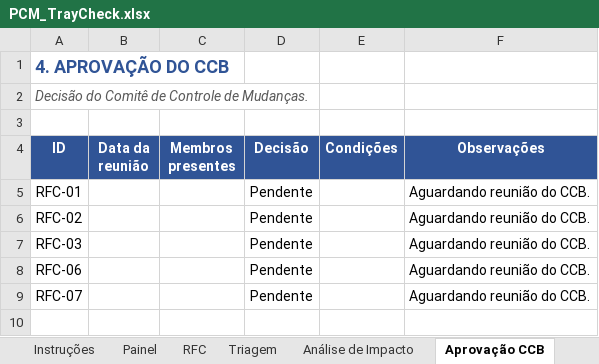
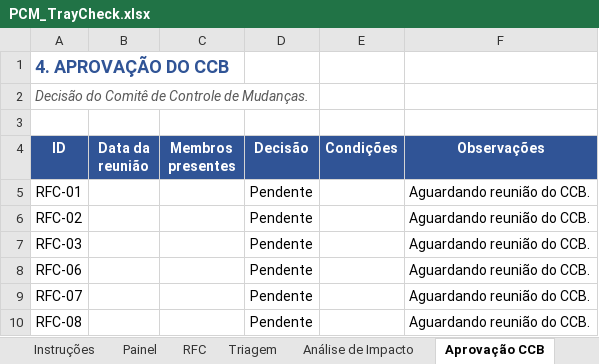
Before and after one commit to GustavoPaes20/TrayCheck, an Excel workbook: docs/pcm/PCM_TrayCheck.xlsx, sheet Aprovação CCB, drawn as a sheet; values as stored, in another font and other column widths than the file's, no borders; the diff names each change by its address in the sheet, - before the commit and + after, or states it on an @@ line.

```diff
--- a/docs/pcm/PCM_TrayCheck.xlsx (sheet Aprovação CCB)
+++ b/docs/pcm/PCM_TrayCheck.xlsx (sheet Aprovação CCB)
+row 10: RFC-08 |  |  | Pendente |  | Aguardando reunião do CCB.
```
Also changed, not shown: sheet Painel, sheet RFC, sheet Triagem, sheet Análise de Impacto, sheet Planejamento, sheet Encerramento, 2 more sheets, docs/Controle_ICs_v03.xlsx, 13 other files.
